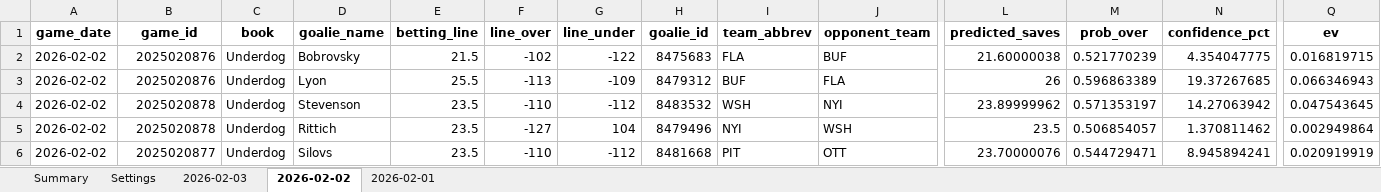
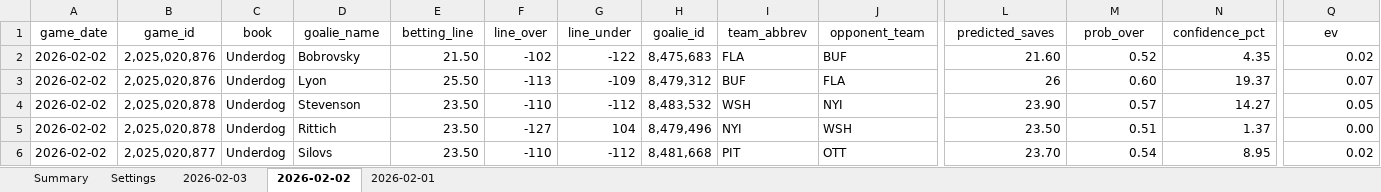
Before and after one commit to jjakemoss/saves-model-v3, an Excel workbook: betting_tracker.xlsx, sheet 2026-02-02, drawn as a sheet; only a part is shown, gaps mark what is left out; values as stored, in another font and other column widths than the file's, no borders; the diff covers the shown part only; the diff names each change by its address in the sheet, - before the commit and + after, or states it on an @@ line.

Commit message:
Update betting_tracker.xlsx

```diff
--- a/betting_tracker.xlsx (sheet 2026-02-02)
+++ b/betting_tracker.xlsx (sheet 2026-02-02)
-A1:Q1 bold: on
+A1:Q1 bold: off
-B2:B3 (game_id): 2025020876
+B2:B3 (game_id): 2,025,020,876
-E2 (betting_line): 21.5
+E2 (betting_line): 21.50
-H2 (goalie_id): 8475683
+H2 (goalie_id): 8,475,683
-L2 (predicted_saves): 21.60000038
+L2 (predicted_saves): 21.60
-M2 (prob_over): 0.521770239
+M2 (prob_over): 0.52
-N2 (confidence_pct): 4.354047775
+N2 (confidence_pct): 4.35
-Q2 (ev): 0.016819715
+Q2 (ev): 0.02
-E3 (betting_line): 25.5
+E3 (betting_line): 25.50
-H3 (goalie_id): 8479312
+H3 (goalie_id): 8,479,312
-M3 (prob_over): 0.596863389
+M3 (prob_over): 0.60
-N3 (confidence_pct): 19.37267685
+N3 (confidence_pct): 19.37
-Q3 (ev): 0.066346943
+Q3 (ev): 0.07
-B4:B5 (game_id): 2025020878
+B4:B5 (game_id): 2,025,020,878
-E4:E6 (betting_line): 23.5
+E4:E6 (betting_line): 23.50
-H4 (goalie_id): 8483532
+H4 (goalie_id): 8,483,532
-L4 (predicted_saves): 23.89999962
+L4 (predicted_saves): 23.90
-M4 (prob_over): 0.571353197
+M4 (prob_over): 0.57
-N4 (confidence_pct): 14.27063942
+N4 (confidence_pct): 14.27
-Q4 (ev): 0.047543645
+Q4 (ev): 0.05
-H5 (goalie_id): 8479496
+H5 (goalie_id): 8,479,496
-L5 (predicted_saves): 23.5
+L5 (predicted_saves): 23.50
-M5 (prob_over): 0.506854057
+M5 (prob_over): 0.51
-N5 (confidence_pct): 1.370811462
+N5 (confidence_pct): 1.37
-Q5 (ev): 0.002949864
+Q5 (ev): 0.00
-B6 (game_id): 2025020877
+B6 (game_id): 2,025,020,877
-H6 (goalie_id): 8481668
+H6 (goalie_id): 8,481,668
-L6 (predicted_saves): 23.70000076
+L6 (predicted_saves): 23.70
-M6 (prob_over): 0.544729471
+M6 (prob_over): 0.54
-N6 (confidence_pct): 8.945894241
+N6 (confidence_pct): 8.95
-Q6 (ev): 0.020919919
+Q6 (ev): 0.02
```
Also changed, not shown: 329 edited cells and cell formats elsewhere in this sheet, sheet 2026-02-03, sheet 2026-02-01.
